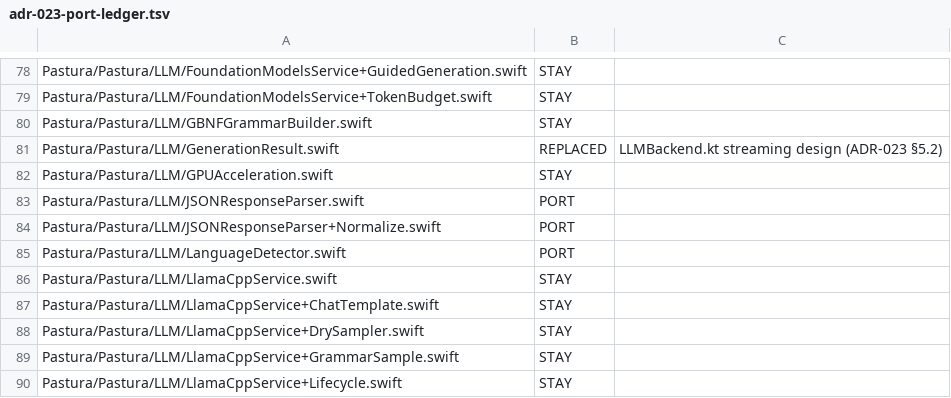
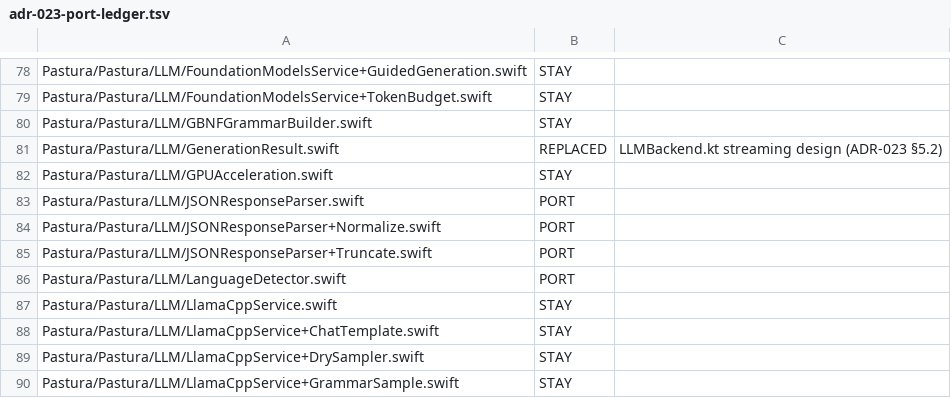
Before and after one commit to tyabu12/pastura, a TSV file: shared/adr-023-port-ledger.tsv, drawn as a sheet; only a part is shown, gaps mark what is left out; the shorter side is filled out with more unchanged rows; the diff names each change by its address in the sheet, - before the commit and + after, or states it on an @@ line.

```diff
--- a/shared/adr-023-port-ledger.tsv
+++ b/shared/adr-023-port-ledger.tsv
+row 85: Pastura/Pastura/LLM/JSONResponseParser+Truncate.swift | PORT
```
Also changed, not shown: 3 other files.
